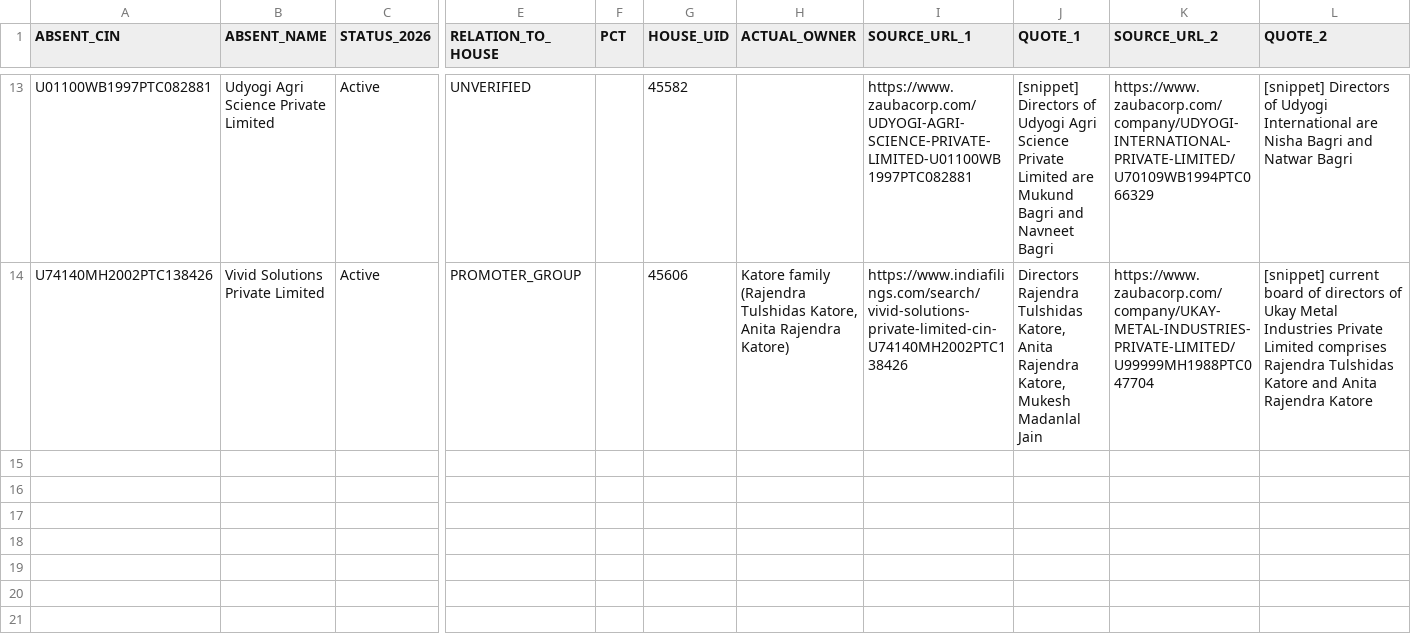
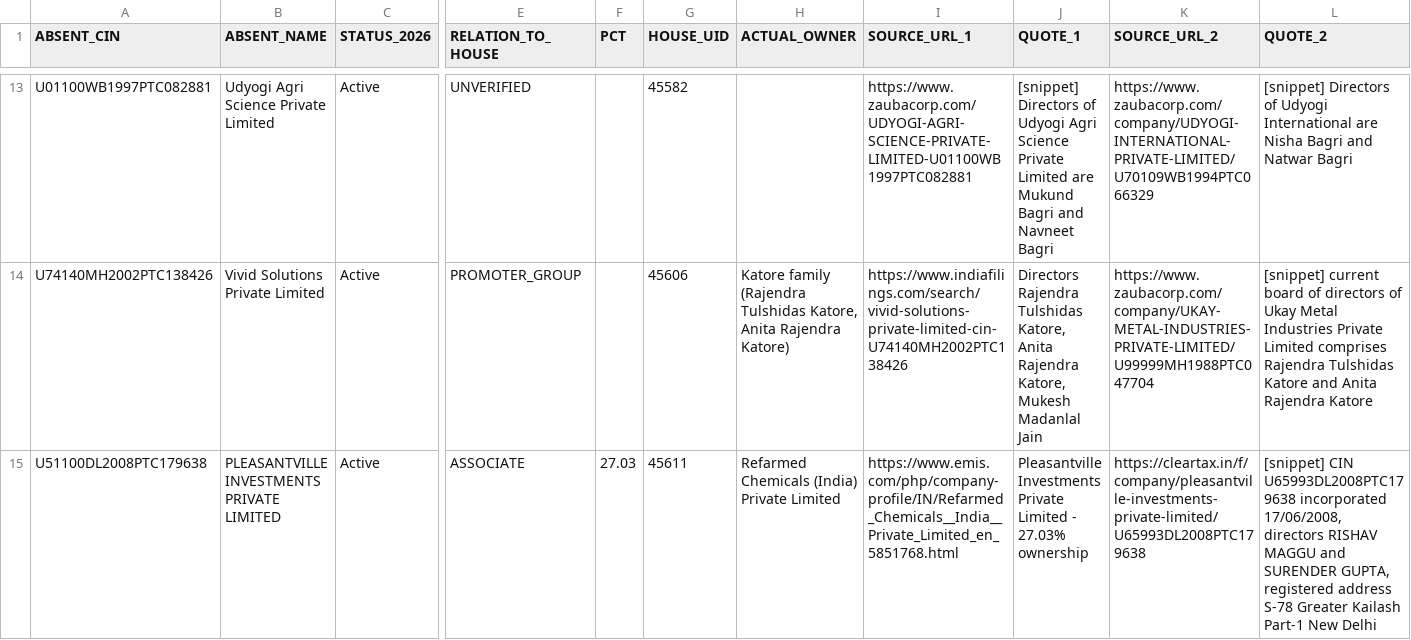
Before and after one commit to pavithra610-cell/claude, a CSV file: A3_ABSENT_LANE/cloud_blocks/BLOCK064_OUTPUT.csv, drawn as a sheet; only a part is shown, gaps mark what is left out; rows hold the shown columns only; the diff names each change by its address in the sheet, - before the commit and + after, or states it on an @@ line.

```diff
--- a/A3_ABSENT_LANE/cloud_blocks/BLOCK064_OUTPUT.csv
+++ b/A3_ABSENT_LANE/cloud_blocks/BLOCK064_OUTPUT.csv
+row 15: U51100DL2008PTC179638 | PLEASANTVILLE INVESTMENTS PRIVATE LIMITED | Active | ASSOCIATE | 27.03 | 45611 | Refarmed Chemicals (India) Private Limited | https://www.emis.com/php/company-profile/IN/Refarmed_Chemicals__India__Private_Limited_en_5851768.html | Pleasantville Investments Private Limited - 27.03% ownership | https://cleartax.in/f/company/pleasantville-investments-private-limited/U65993DL2008PTC179638 | [snippet] CIN U65993DL2008PTC179638 incorporated 17/06/2008, directors RISHAV MAGGU and SURENDER GUPTA, registered address S-78 Greater Kailash Part-1 New Delhi
```
Also changed, not shown: A3_ABSENT_LANE/cloud_blocks/BLOCK063_OUTPUT.csv, A3_ABSENT_LANE/cloud_blocks/BLOCK067_OUTPUT.csv.
